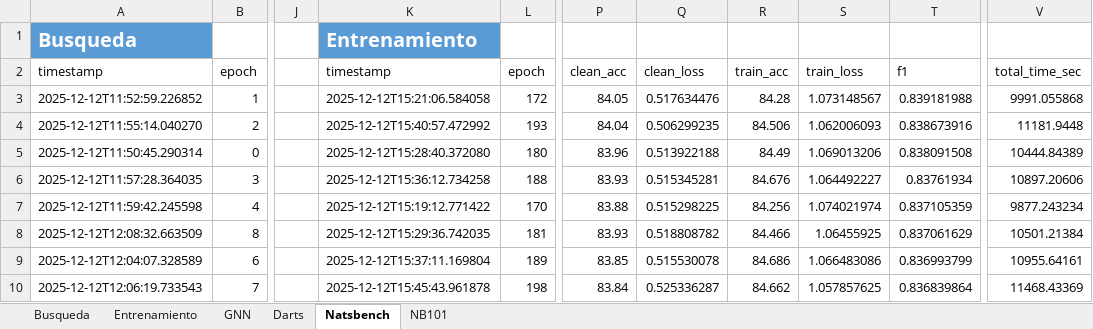
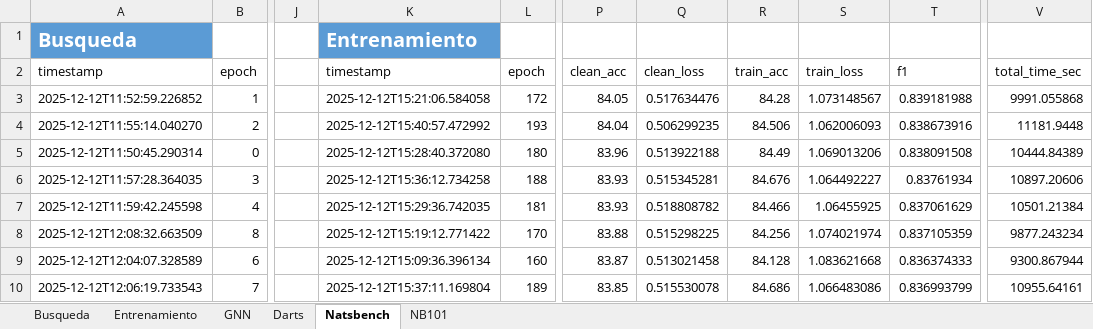
Before and after one commit to mariagtlv/RL4PATHPLANNING, an Excel workbook: REP-main/rep_results/comparativa_rep.xlsx, sheet Natsbench, drawn as a sheet; only a part is shown, gaps mark what is left out; values as stored, in another font and other column widths than the file's, no borders; table styles not drawn; the diff covers the shown part only; the diff names each change by its address in the sheet, - before the commit and + after, or states it on an @@ line.

Commit message:
REP results updated

```diff
--- a/REP-main/rep_results/comparativa_rep.xlsx (sheet Natsbench)
+++ b/REP-main/rep_results/comparativa_rep.xlsx (sheet Natsbench)
-K7: 2025-12-12T15:19:12.771422
+K7: 2025-12-12T15:29:36.742035
-L7: 170
+L7: 181
-P7: 83.88
+P7: 83.93
-Q7: 0.515298225
+Q7: 0.518808782
-R7: 84.256
+R7: 84.466
-S7: 1.074021974
+S7: 1.06455925
-T7: 0.837105359
+T7: 0.837061629
-V7: 9877.243234
+V7: 10501.21384
-K8: 2025-12-12T15:29:36.742035
+K8: 2025-12-12T15:19:12.771422
-L8: 181
+L8: 170
-P8: 83.93
+P8: 83.88
-Q8: 0.518808782
+Q8: 0.515298225
-R8: 84.466
+R8: 84.256
-S8: 1.06455925
+S8: 1.074021974
-T8: 0.837061629
+T8: 0.837105359
-V8: 10501.21384
+V8: 9877.243234
-K9: 2025-12-12T15:37:11.169804
+K9: 2025-12-12T15:09:36.396134
-L9: 189
+L9: 160
-P9: 83.85
+P9: 83.87
-Q9: 0.515530078
+Q9: 0.513021458
-R9: 84.686
+R9: 84.128
-S9: 1.066483086
+S9: 1.083621668
-T9: 0.836993799
+T9: 0.836374333
-V9: 10955.64161
+V9: 9300.867944
-K10: 2025-12-12T15:45:43.961878
+K10: 2025-12-12T15:37:11.169804
-L10: 198
+L10: 189
-P10: 83.84
+P10: 83.85
-Q10: 0.525336287
+Q10: 0.515530078
-R10: 84.662
+R10: 84.686
-S10: 1.057857625
+S10: 1.066483086
-T10: 0.836839864
+T10: 0.836993799
-V10: 11468.43369
+V10: 10955.64161
```
Also changed, not shown: 83 moved rows and 8 edited cells elsewhere in this sheet.
